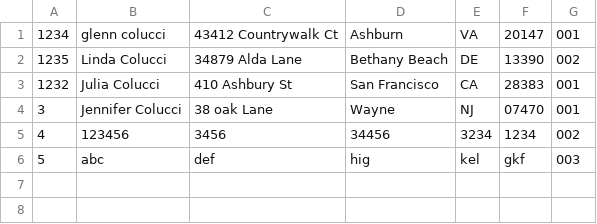
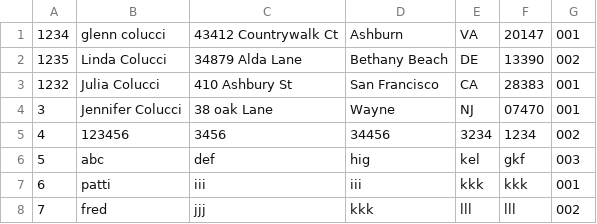
Before and after one commit to grcolucci/IFT365, a CSV file: src/FinalPrj/customers.csv, drawn as a sheet; the diff names each change by its address in the sheet, - before the commit and + after, or states it on an @@ line.

```diff
--- a/src/FinalPrj/customers.csv
+++ b/src/FinalPrj/customers.csv
+row 7: 6 | patti | iii | iii | kkk | kkk | 001
+row 8: 7 | fred | jjj | kkk | lll | lll | 002
```
Also changed, not shown: src/FinalPrj/transactions.csv, 2 other files.
